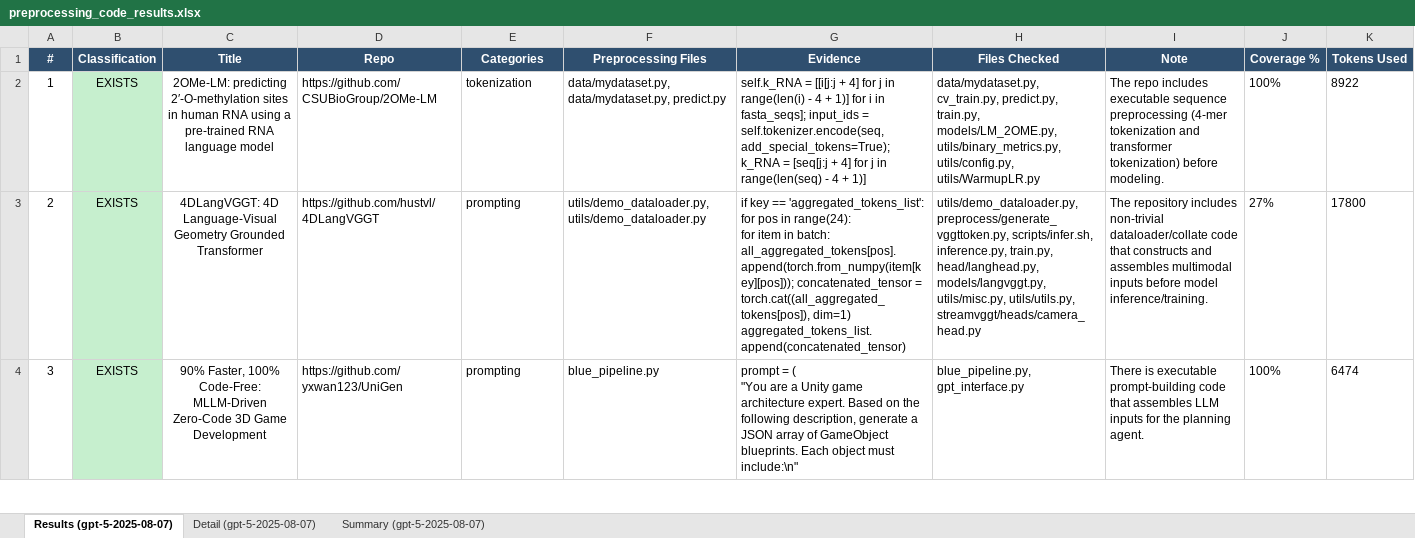
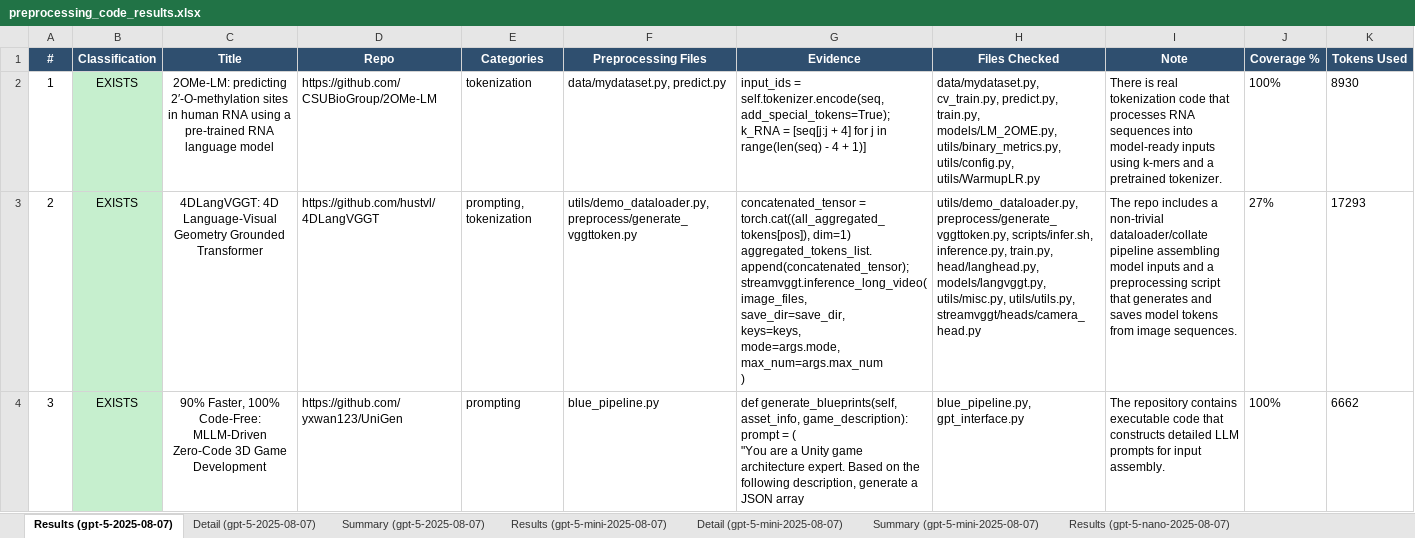
Before and after one commit to AminDaryan/Scrape-GitHub, an Excel workbook: requirement_checks/5.1.code_availability/5.1.3.pre-processing_&_pipeline_code/results/preprocessing_code_results.xlsx, sheet Results (gpt-5-2025-08-07), drawn as a sheet; only a part is shown; values as stored, in another font and other column widths than the file's, no borders; ↵ is a line break in a cell; the diff covers the shown part only; the diff names each change by its address in the sheet, - before the commit and + after, or states it on an @@ line.

```diff
--- a/requirement_checks/5.1.code_availability/5.1.3.pre-processing_&_pipeline_code/results/preprocessing_code_results.xlsx (sheet Results (gpt-5-2025-08-07))
+++ b/requirement_checks/5.1.code_availability/5.1.3.pre-processing_&_pipeline_code/results/preprocessing_code_results.xlsx (sheet Results (gpt-5-2025-08-07))
+sheet tab: Results (gpt-5-mini-2025-08-07)
+sheet tab: Detail (gpt-5-mini-2025-08-07)
+sheet tab: Summary (gpt-5-mini-2025-08-07)
+sheet tab: Results (gpt-5-nano-2025-08-07)
-F2 (Preprocessing Files): data/mydataset.py, data/mydataset.py, predict.py
+F2 (Preprocessing Files): data/mydataset.py, predict.py
-G2 (Evidence): self.k_RNA = [[i[j:j + 4] for j in range(len(i) - 4 + 1)] for i in fasta_seqs]; input_ids =…
+G2 (Evidence): input_ids =…
-I2 (Note): The repo includes executable sequence preprocessing (4-mer tokenization and transformer tokenization) before modeling.
+I2 (Note): There is real tokenization code that processes RNA sequences into model-ready inputs using k-mers and a pretrained tokenizer.
-K2 (Tokens Used): 8922
+K2 (Tokens Used): 8930
-E3 (Categories): prompting
+E3 (Categories): prompting, tokenization
-F3 (Preprocessing Files): utils/demo_dataloader.py, utils/demo_dataloader.py
+F3 (Preprocessing Files): utils/demo_dataloader.py, preprocess/generate_vggttoken.py
-G3 (Evidence): if key == 'aggregated_tokens_list': ↵ for pos in range(24): ↵ for item in batch: ↵ all_aggregated_tokens[pos].append(torch.from_numpy(item[key][pos])); concatenated_tensor = torch.cat((all_aggregated_tokens[pos]), dim=1) ↵ aggregated_tokens_list.append(concatenated_tensor)
+G3 (Evidence): concatenated_tensor = torch.cat((all_aggregated_tokens[pos]), dim=1) ↵ aggregated_tokens_list.append(concatenated_tensor); streamvggt.inference_long_video( ↵ image_files, ↵ save_dir=save_dir, ↵ keys=keys, ↵ mode=args.mode, ↵ max_num=args.max_num ↵ )
-I3 (Note): The repository includes non-trivial dataloader/collate code that constructs and assembles multimodal inputs before model inference/training.
+I3 (Note): The repo includes a non-trivial dataloader/collate pipeline assembling model inputs and a preprocessing script that generates and saves model tokens from image sequences.
-K3 (Tokens Used): 17800
+K3 (Tokens Used): 17293
-G4 (Evidence): prompt = ( ↵ "You are a Unity game architecture expert. Based on the following description, generate a JSON array of GameObject blueprints. Each object must include:\n"
+G4 (Evidence): def generate_blueprints(self, asset_info, game_description): ↵ prompt = ( ↵ "You are a Unity game architecture expert. Based on the following description, generate a JSON array
-I4 (Note): There is executable prompt-building code that assembles LLM inputs for the planning agent.
+I4 (Note): The repository contains executable code that constructs detailed LLM prompts for input assembly.
-K4 (Tokens Used): 6474
+K4 (Tokens Used): 6662
```
Also changed, not shown: 64 edited cells elsewhere in this sheet, sheet Detail (gpt-5-2025-08-07), sheet Summary (gpt-5-2025-08-07), other sheet tabs.
